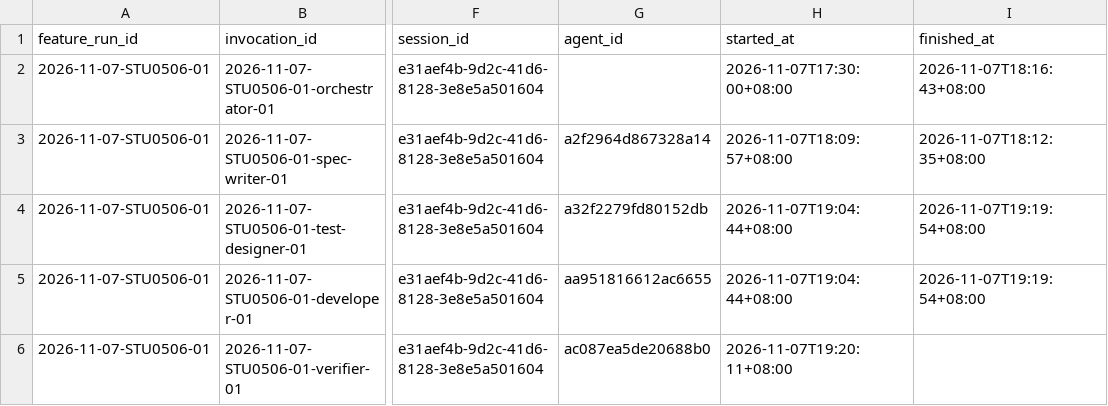
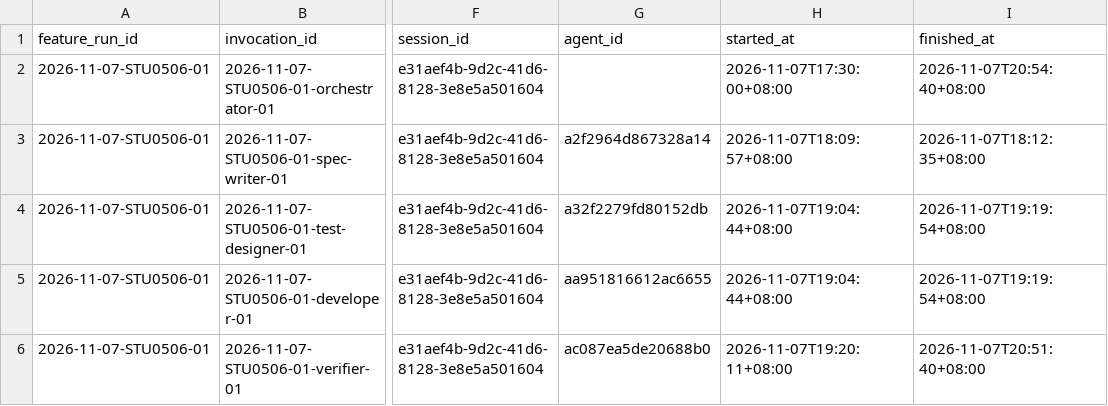
Before and after one commit to CS3227-2610-MP4-learnSWE/CS3227-2610-MP4, a CSV file: workflow/usage/runs/2026-11-07-STU0506-01/invocations.csv, drawn as a sheet; only a part is shown, gaps mark what is left out; the diff names each change by its address in the sheet, - before the commit and + after, or states it on an @@ line.

```diff
--- a/workflow/usage/runs/2026-11-07-STU0506-01/invocations.csv
+++ b/workflow/usage/runs/2026-11-07-STU0506-01/invocations.csv
-I2 (finished_at): 2026-11-07T18:16:43+08:00
+I2 (finished_at): 2026-11-07T20:54:40+08:00
-I6 (finished_at): (empty)
+I6 (finished_at): 2026-11-07T20:51:40+08:00
```
Also changed, not shown: 8 other files.
